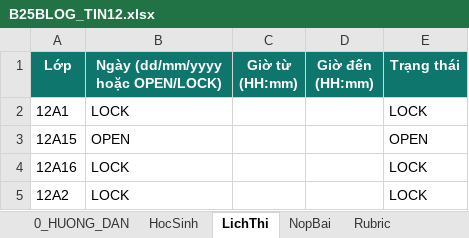
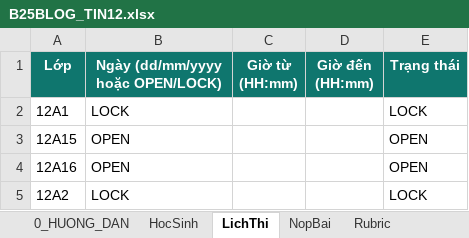
Before and after one commit to webh2t/webh2t.github.io, an Excel workbook: data/B25BLOG_TIN12.xlsx, sheet LichThi, drawn as a sheet; values as stored, in another font and other column widths than the file's, no borders; the diff names each change by its address in the sheet, - before the commit and + after, or states it on an @@ line.

Commit message:
Add files via upload

```diff
--- a/data/B25BLOG_TIN12.xlsx (sheet LichThi)
+++ b/data/B25BLOG_TIN12.xlsx (sheet LichThi)
-B4 (Ngày (dd/mm/yyyy hoặc OPEN/LOCK)): LOCK
+B4 (Ngày (dd/mm/yyyy hoặc OPEN/LOCK)): OPEN
-E4 (Trạng thái): LOCK
+E4 (Trạng thái): OPEN
```
Also changed, not shown: sheet PromptAI.
